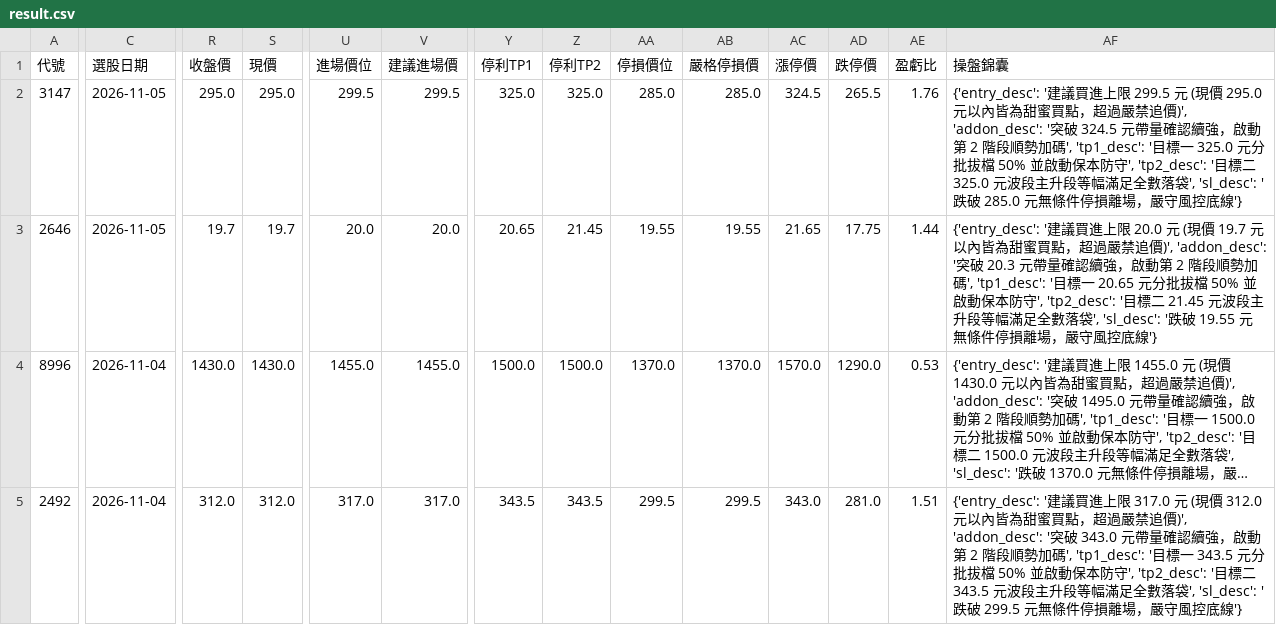
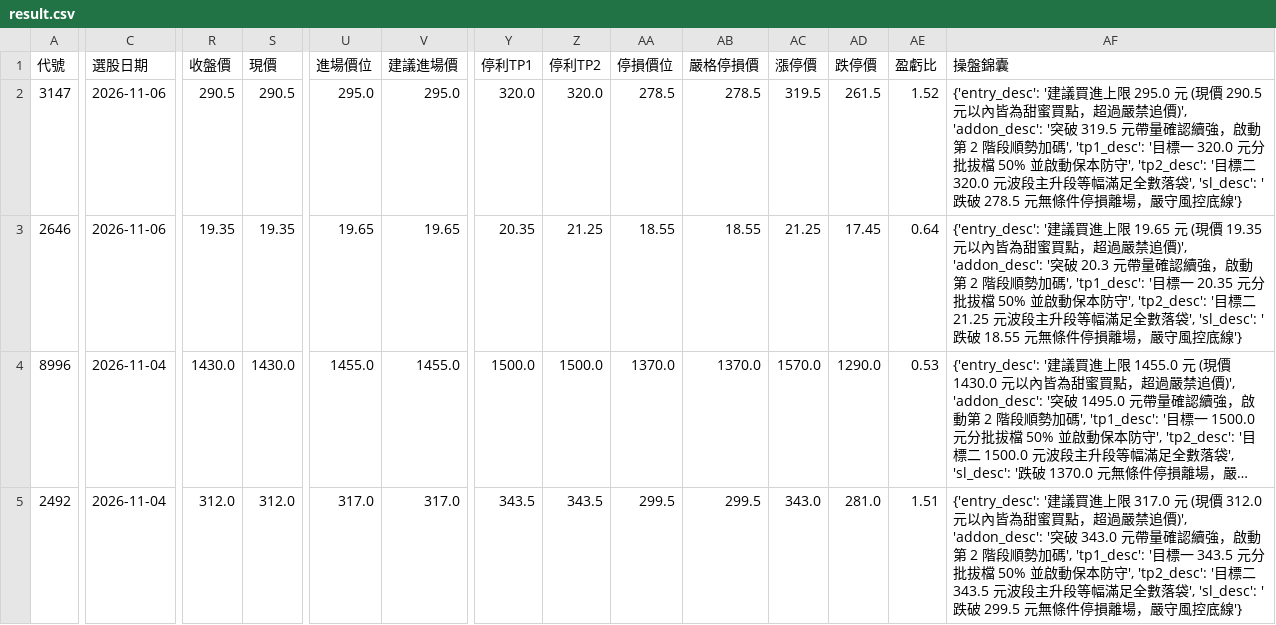
Before and after one commit to chihyuan913-glitch/tw-stock-strategy, a CSV file: strategies/04_cb_pricing_ambush/result.csv, drawn as a sheet; only a part is shown, gaps mark what is left out; long unchanged cells end in …; the diff covers the shown part only; the diff names each change by its address in the sheet, - before the commit and + after, or states it on an @@ line.

```diff
--- a/strategies/04_cb_pricing_ambush/result.csv
+++ b/strategies/04_cb_pricing_ambush/result.csv
-C2:C3 (選股日期): 2026-11-05
+C2:C3 (選股日期): 2026-11-06
-R2 (收盤價): 295.0
+R2 (收盤價): 290.5
-S2 (現價): 295.0
+S2 (現價): 290.5
-U2 (進場價位): 299.5
+U2 (進場價位): 295.0
-V2 (建議進場價): 299.5
+V2 (建議進場價): 295.0
-Y2 (停利TP1): 325.0
+Y2 (停利TP1): 320.0
-Z2 (停利TP2): 325.0
+Z2 (停利TP2): 320.0
-AA2 (停損價位): 285.0
+AA2 (停損價位): 278.5
-AB2 (嚴格停損價): 285.0
+AB2 (嚴格停損價): 278.5
-AC2 (漲停價): 324.5
+AC2 (漲停價): 319.5
-AD2 (跌停價): 265.5
+AD2 (跌停價): 261.5
-AE2 (盈虧比): 1.76
+AE2 (盈虧比): 1.52
-AF2 (操盤錦囊): …進上限 299.5 元 (現價 295.0 元以內皆為甜蜜買點，超過嚴禁追價)', 'addon_desc': '突破 324.5 元帶量確認續強，啟動第 2 階段順勢加碼', 'tp1_desc': '目標一 325.0 元分批拔檔 50% 並啟動保本防守', 'tp2_desc': '目標二 325.0 元波段主升段等幅滿足全數落袋', 'sl_desc': '跌破 285.0 元無條件…
+AF2 (操盤錦囊): …進上限 295.0 元 (現價 290.5 元以內皆為甜蜜買點，超過嚴禁追價)', 'addon_desc': '突破 319.5 元帶量確認續強，啟動第 2 階段順勢加碼', 'tp1_desc': '目標一 320.0 元分批拔檔 50% 並啟動保本防守', 'tp2_desc': '目標二 320.0 元波段主升段等幅滿足全數落袋', 'sl_desc': '跌破 278.5 元無條件…
-R3 (收盤價): 19.7
+R3 (收盤價): 19.35
-S3 (現價): 19.7
+S3 (現價): 19.35
-U3 (進場價位): 20.0
+U3 (進場價位): 19.65
-V3 (建議進場價): 20.0
+V3 (建議進場價): 19.65
-Y3 (停利TP1): 20.65
+Y3 (停利TP1): 20.35
-Z3 (停利TP2): 21.45
+Z3 (停利TP2): 21.25
-AA3 (停損價位): 19.55
+AA3 (停損價位): 18.55
-AB3 (嚴格停損價): 19.55
+AB3 (嚴格停損價): 18.55
-AC3 (漲停價): 21.65
+AC3 (漲停價): 21.25
-AD3 (跌停價): 17.75
+AD3 (跌停價): 17.45
-AE3 (盈虧比): 1.44
+AE3 (盈虧比): 0.64
-AF3 (操盤錦囊): …進上限 20.0 元 (現價 19.7 元以內皆為甜蜜買點，超過嚴禁追價)', 'addon_desc': '突破 20.3 元帶量確認續強，啟動第 2 階段順勢加碼', 'tp1_desc': '目標一 20.65 元分批拔檔 50% 並啟動保本防守', 'tp2_desc': '目標二 21.45 元波段主升段等幅滿足全數落袋', 'sl_desc': '跌破 19.55 元無條件…
+AF3 (操盤錦囊): …進上限 19.65 元 (現價 19.35 元以內皆為甜蜜買點，超過嚴禁追價)', 'addon_desc': '突破 20.3 元帶量確認續強，啟動第 2 階段順勢加碼', 'tp1_desc': '目標一 20.35 元分批拔檔 50% 並啟動保本防守', 'tp2_desc': '目標二 21.25 元波段主升段等幅滿足全數落袋', 'sl_desc': '跌破 18.55 元無條件…
```
Also changed, not shown: 20 edited cells elsewhere in this file, lab/data/tomorrow_trading_advisor.csv, strategies/02_institutional_momentum/result.csv, 14 other files.
